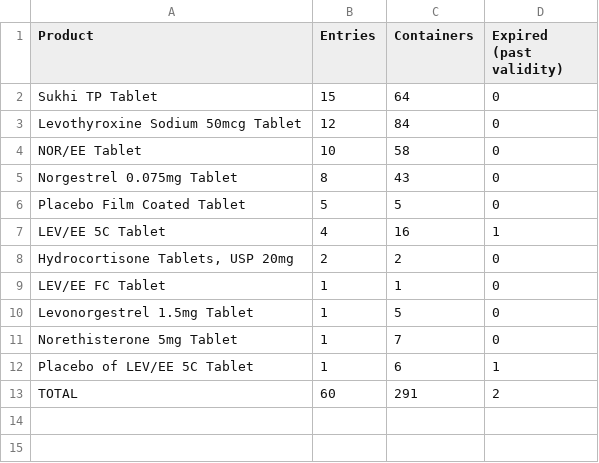
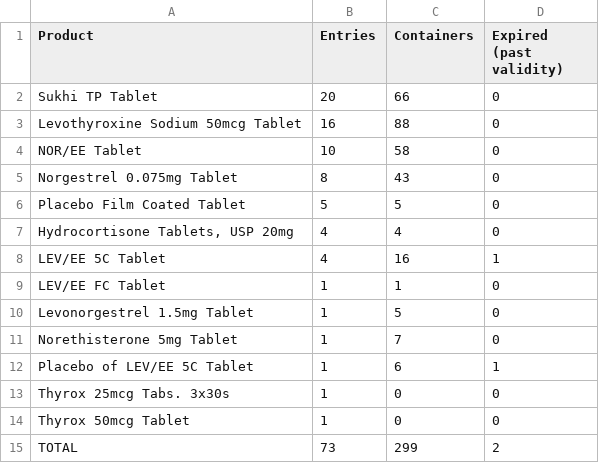
Before and after one commit to arif0850/staging-log-sheet, a CSV file: data/summary.csv, drawn as a sheet.

```diff
--- a/data/summary.csv
+++ b/data/summary.csv
@@ -1,4 +1,4 @@
 Product,Entries,Containers,Expired (past validity)
-Sukhi TP Tablet,15,64,0
-Levothyroxine Sodium 50mcg Tablet,12,84,0
+Sukhi TP Tablet,20,66,0
+Levothyroxine Sodium 50mcg Tablet,16,88,0
 NOR/EE Tablet,10,58,0
@@ -6,4 +6,4 @@ Norgestrel 0.075mg Tablet,8,43,0
 Placebo Film Coated Tablet,5,5,0
+"Hydrocortisone Tablets, USP 20mg",4,4,0
 LEV/EE 5C Tablet,4,16,1
-"Hydrocortisone Tablets, USP 20mg",2,2,0
 LEV/EE FC Tablet,1,1,0
@@ -12,2 +12,4 @@ Norethisterone 5mg Tablet,1,7,0
 Placebo of LEV/EE 5C Tablet,1,6,1
-TOTAL,60,291,2
+Thyrox 25mcg Tabs. 3x30s,1,0,0
+Thyrox 50mcg Tablet,1,0,0
+TOTAL,73,299,2
```
Also changed, not shown: data/not-exited.csv, 15 other files.
